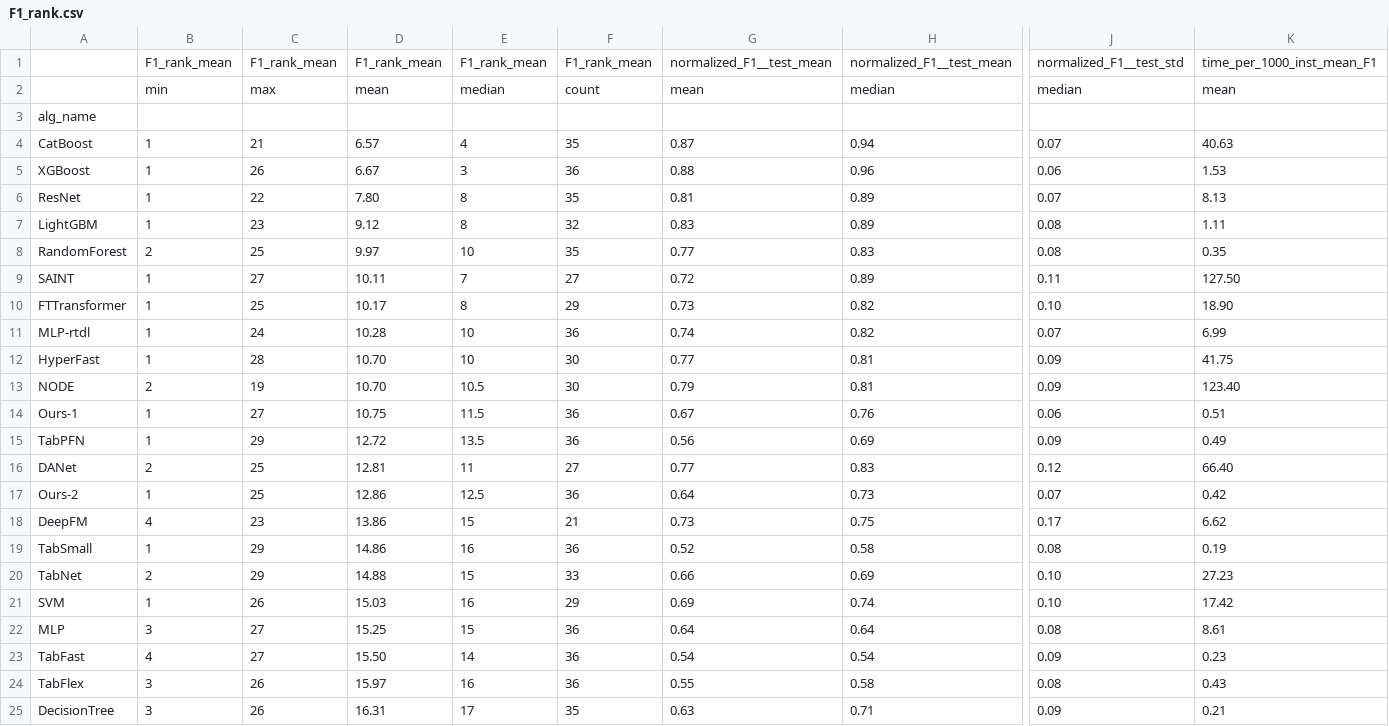
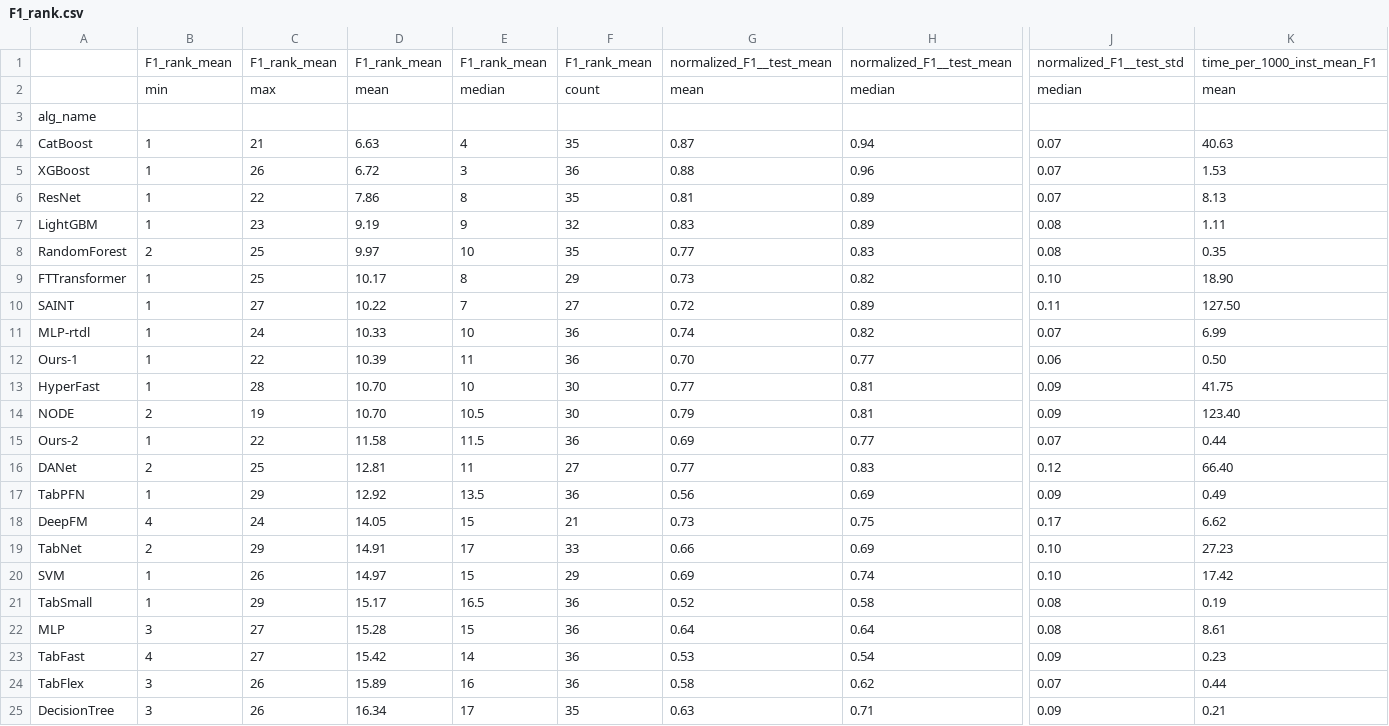
Before and after one commit to yzeng58/tabzilla, a CSV file: results_viz/performance_rankings/F1_rank.csv, drawn as a sheet; only a part is shown, gaps mark what is left out; removed rows and columns are numbered as before the commit, all else as after; rows hold the shown columns only; the diff covers the shown part only; the diff names each change by its address in the sheet, - before the commit and + after, or states it on an @@ line.

```diff
--- a/results_viz/performance_rankings/F1_rank.csv
+++ b/results_viz/performance_rankings/F1_rank.csv
-D4: 6.57
+D4: 6.63
-D5: 6.67
+D5: 6.72
-J5: 0.06
+J5: 0.07
-D6: 7.80
+D6: 7.86
-D7: 9.12
+D7: 9.19
-E7: 8
+E7: 9
-row 9: SAINT | 1 | 27 | 10.11 | 7 | 27 | 0.72 | 0.89 | 0.11 | 127.50
+row 10: SAINT | 1 | 27 | 10.22 | 7 | 27 | 0.72 | 0.89 | 0.11 | 127.50
-D11: 10.28
+D11: 10.33
+row 12: Ours-1 | 1 | 22 | 10.39 | 11 | 36 | 0.70 | 0.77 | 0.06 | 0.50
-row 14: Ours-1 | 1 | 27 | 10.75 | 11.5 | 36 | 0.67 | 0.76 | 0.06 | 0.51
-row 15: TabPFN | 1 | 29 | 12.72 | 13.5 | 36 | 0.56 | 0.69 | 0.09 | 0.49
+row 15: Ours-2 | 1 | 22 | 11.58 | 11.5 | 36 | 0.69 | 0.77 | 0.07 | 0.44
-row 17: Ours-2 | 1 | 25 | 12.86 | 12.5 | 36 | 0.64 | 0.73 | 0.07 | 0.42
+row 17: TabPFN | 1 | 29 | 12.92 | 13.5 | 36 | 0.56 | 0.69 | 0.09 | 0.49
-C18: 23
+C18: 24
-D18: 13.86
+D18: 14.05
-row 19: TabSmall | 1 | 29 | 14.86 | 16 | 36 | 0.52 | 0.58 | 0.08 | 0.19
-D19: 14.88
+D19: 14.91
-E19: 15
+E19: 17
-D20: 15.03
+D20: 14.97
-E20: 16
+E20: 15
+row 21: TabSmall | 1 | 29 | 15.17 | 16.5 | 36 | 0.52 | 0.58 | 0.08 | 0.19
-D22: 15.25
+D22: 15.28
-D23: 15.50
+D23: 15.42
-G23: 0.54
+G23: 0.53
-D24: 15.97
+D24: 15.89
-G24: 0.55
+G24: 0.58
-H24: 0.58
+H24: 0.62
-J24: 0.08
+J24: 0.07
-K24: 0.43
+K24: 0.44
-D25: 16.31
+D25: 16.34
```
Also changed, not shown: 10 edited cells elsewhere in this file, results_viz/performance_rankings/AUC_rank_with_default.csv, results_viz/performance_rankings/Accuracy_rank.csv, 19 other files.
